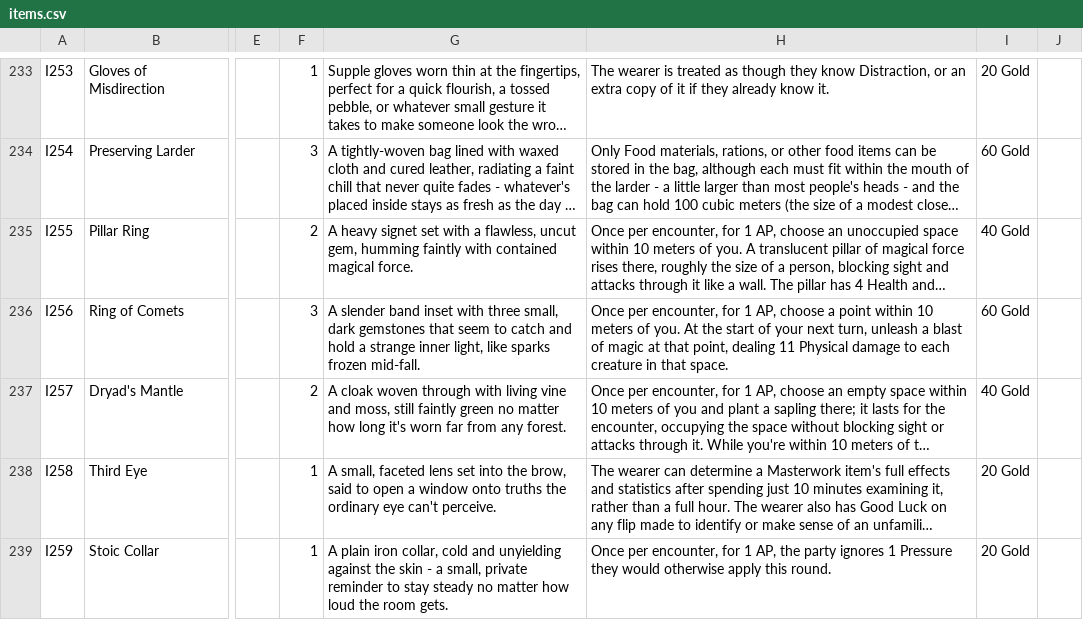
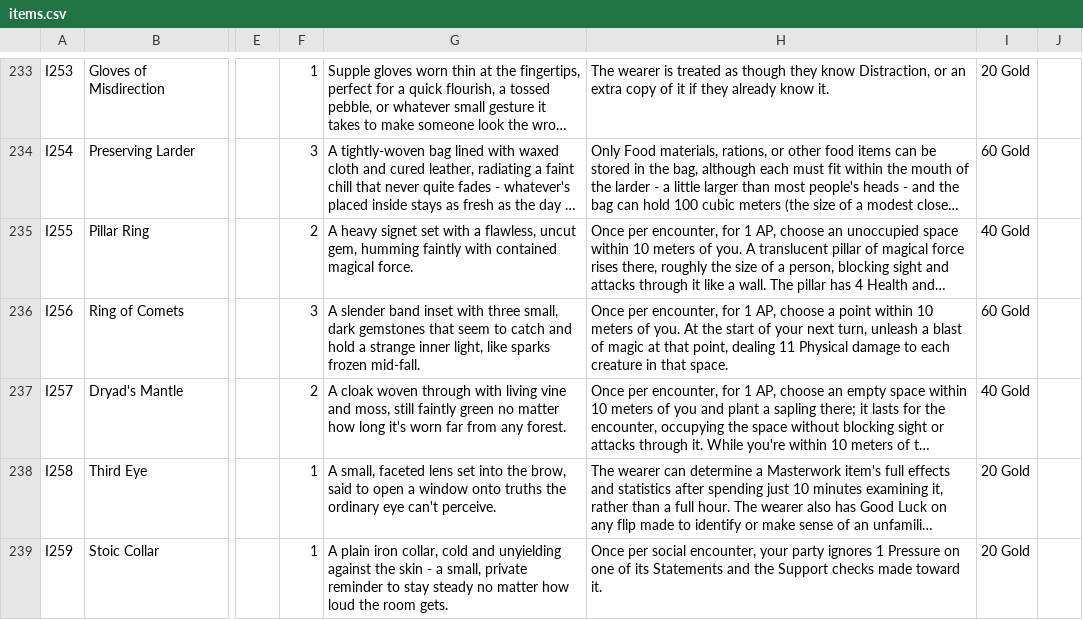
Before and after one commit to sessorach/flagonquest, a CSV file: scripts/items.csv, drawn as a sheet; only a part is shown, gaps mark what is left out; long unchanged cells end in …; the diff names each change by its address in the sheet, - before the commit and + after, or states it on an @@ line.

```diff
--- a/scripts/items.csv
+++ b/scripts/items.csv
-H239: Once per encounter, for 1 AP, the party ignores 1 Pressure they would otherwise apply this round.
+H239: Once per social encounter, your party ignores 1 Pressure on one of its Statements and the Support checks made toward it.
```
Also changed, not shown: scripts/techniques.csv, 4 other files.
